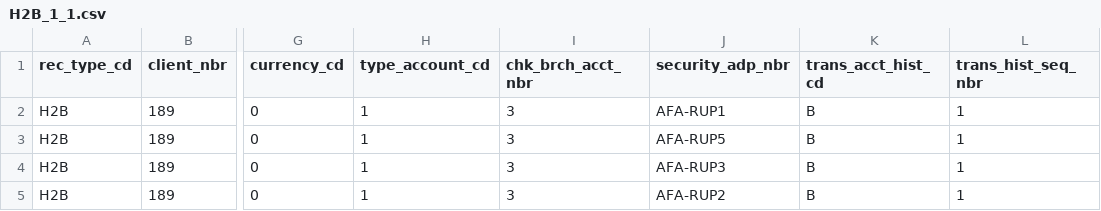
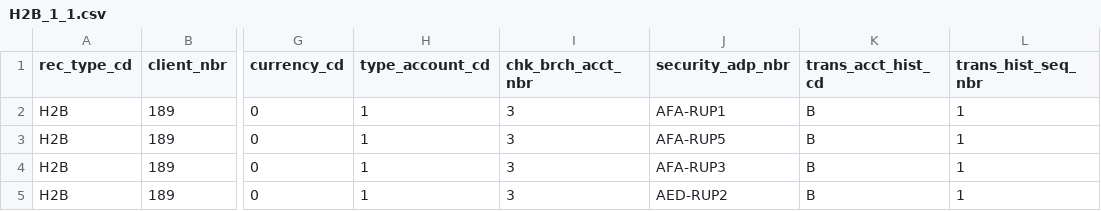
Before and after one commit to vikassingh1000/pyspakr_poc, a CSV file: H2B_1_1.csv, drawn as a sheet; only a part is shown, gaps mark what is left out; the diff names each change by its address in the sheet, - before the commit and + after, or states it on an @@ line.

Commit message:
Update H2B_1_1.csv

```diff
--- a/H2B_1_1.csv
+++ b/H2B_1_1.csv
-J5 (security_adp_nbr): AFA-RUP2
+J5 (security_adp_nbr): AED-RUP2
```
